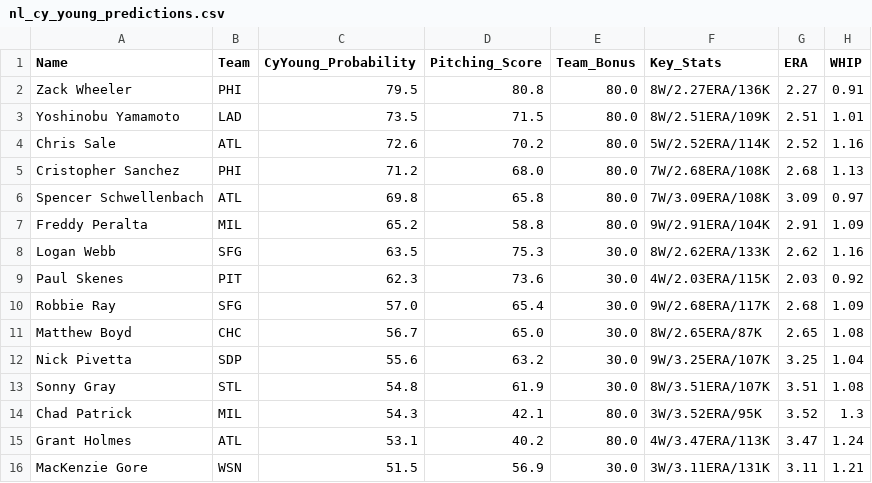
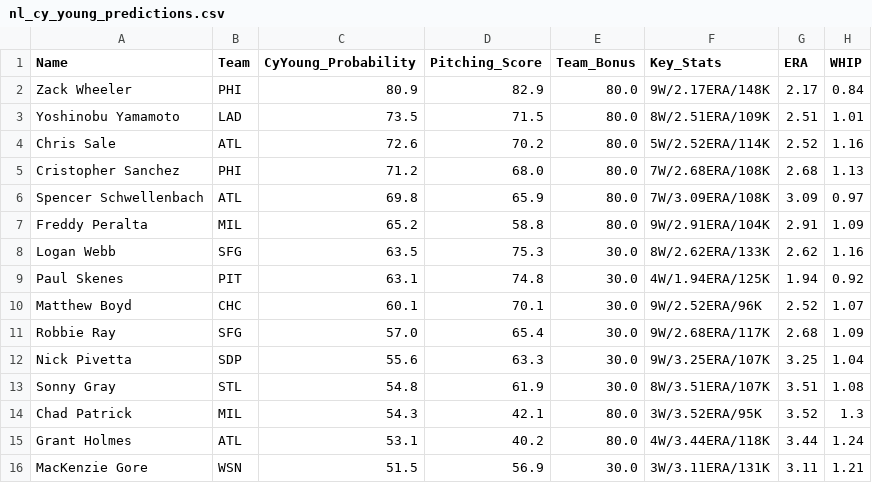
Before and after one commit to jjesse/baseball_stats, a CSV file: docs/nl_cy_young_predictions.csv, drawn as a sheet.

```diff
--- a/docs/nl_cy_young_predictions.csv
+++ b/docs/nl_cy_young_predictions.csv
@@ -1,3 +1,3 @@
 Name,Team,CyYoung_Probability,Pitching_Score,Team_Bonus,Key_Stats,ERA,WHIP
-Zack Wheeler,PHI,79.5,80.8,80.0,8W/2.27ERA/136K,2.27,0.91
+Zack Wheeler,PHI,80.9,82.9,80.0,9W/2.17ERA/148K,2.17,0.84
 Yoshinobu Yamamoto,LAD,73.5,71.5,80.0,8W/2.51ERA/109K,2.51,1.01
@@ -5,12 +5,12 @@ Chris Sale,ATL,72.6,70.2,80.0,5W/2.52ERA/114K,2.52,1.16
 Cristopher Sanchez,PHI,71.2,68.0,80.0,7W/2.68ERA/108K,2.68,1.13
-Spencer Schwellenbach,ATL,69.8,65.8,80.0,7W/3.09ERA/108K,3.09,0.97
+Spencer Schwellenbach,ATL,69.8,65.9,80.0,7W/3.09ERA/108K,3.09,0.97
 Freddy Peralta,MIL,65.2,58.8,80.0,9W/2.91ERA/104K,2.91,1.09
 Logan Webb,SFG,63.5,75.3,30.0,8W/2.62ERA/133K,2.62,1.16
-Paul Skenes,PIT,62.3,73.6,30.0,4W/2.03ERA/115K,2.03,0.92
+Paul Skenes,PIT,63.1,74.8,30.0,4W/1.94ERA/125K,1.94,0.92
+Matthew Boyd,CHC,60.1,70.1,30.0,9W/2.52ERA/96K,2.52,1.07
 Robbie Ray,SFG,57.0,65.4,30.0,9W/2.68ERA/117K,2.68,1.09
-Matthew Boyd,CHC,56.7,65.0,30.0,8W/2.65ERA/87K,2.65,1.08
-Nick Pivetta,SDP,55.6,63.2,30.0,9W/3.25ERA/107K,3.25,1.04
+Nick Pivetta,SDP,55.6,63.3,30.0,9W/3.25ERA/107K,3.25,1.04
 Sonny Gray,STL,54.8,61.9,30.0,8W/3.51ERA/107K,3.51,1.08
 Chad Patrick,MIL,54.3,42.1,80.0,3W/3.52ERA/95K,3.52,1.3
-Grant Holmes,ATL,53.1,40.2,80.0,4W/3.47ERA/113K,3.47,1.24
+Grant Holmes,ATL,53.1,40.2,80.0,4W/3.44ERA/118K,3.44,1.24
 MacKenzie Gore,WSN,51.5,56.9,30.0,3W/3.11ERA/131K,3.11,1.21
```
Also changed, not shown: docs/al_cy_young_predictions.csv, docs/al_mvp_predictions.csv, 2 other files.
